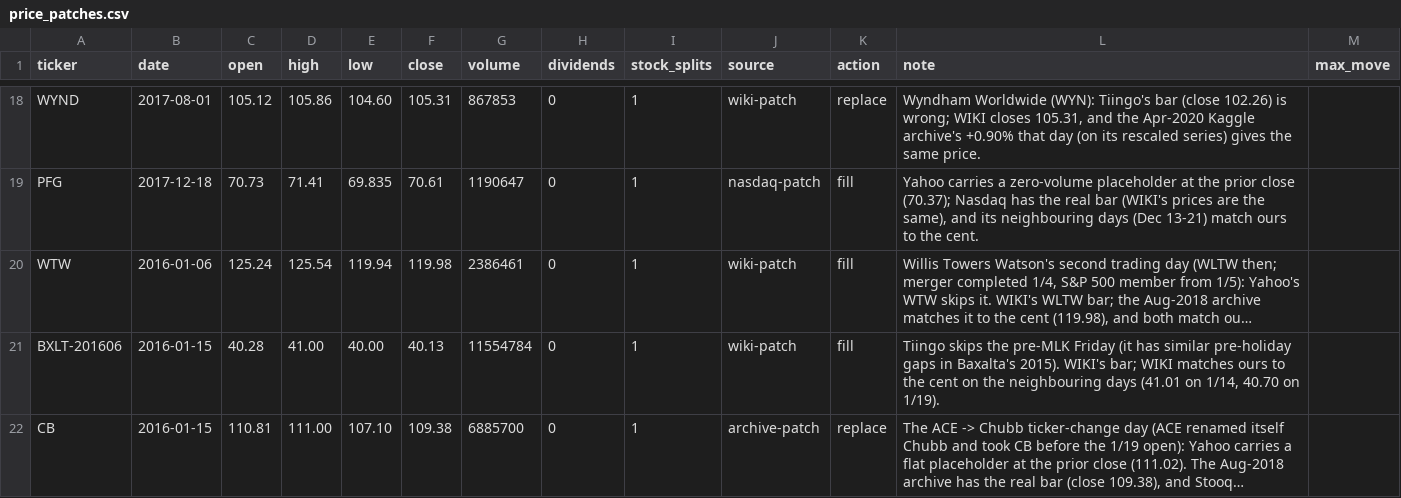
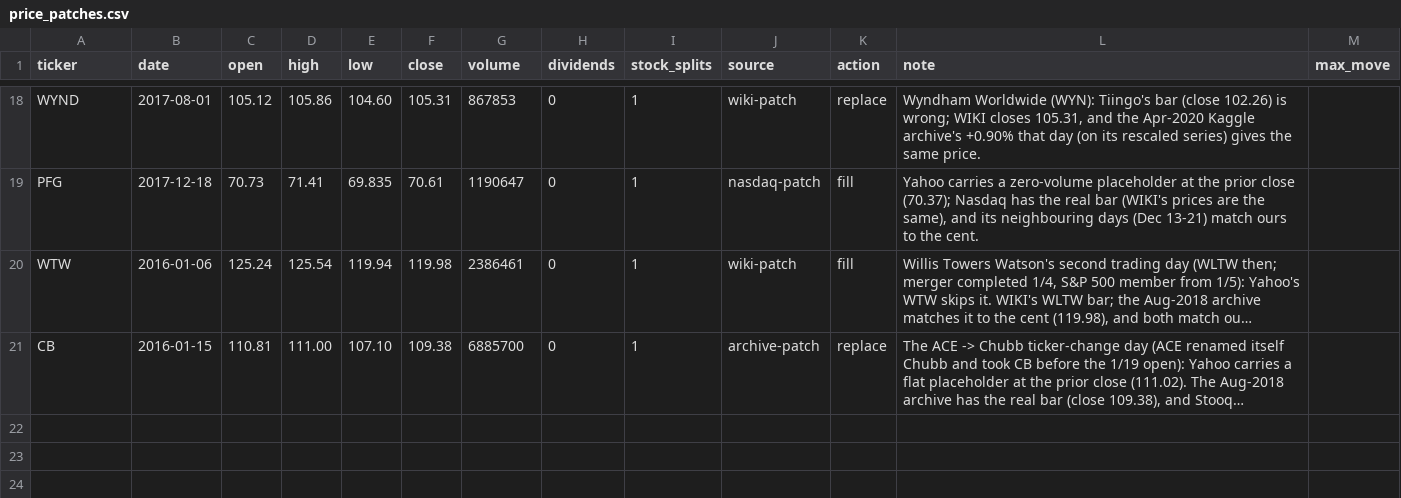
Before and after one commit to Johnbrick123/sp500-data, a CSV file: price_patches.csv, drawn as a sheet; only a part is shown, gaps mark what is left out; long unchanged cells end in …; the diff names each change by its address in the sheet, - before the commit and + after, or states it on an @@ line.

```diff
--- a/price_patches.csv
+++ b/price_patches.csv
-row 21: BXLT-201606 | 2016-01-15 | 40.28 | 41.00 | 40.00 | 40.13 | 11554784 | 0 | 1 | wiki-patch | fill | Tiingo skips the pre-MLK Friday (it has similar pre-holiday gaps in Baxalta's 2015). WIKI's bar; WIKI matches ours to the cent on the neighbouring days (41.01 on 1/14, 40.70 on 1/19).
```
Also changed, not shown: corporate_action_overrides.csv, spinoffs.csv, 3 other files.
